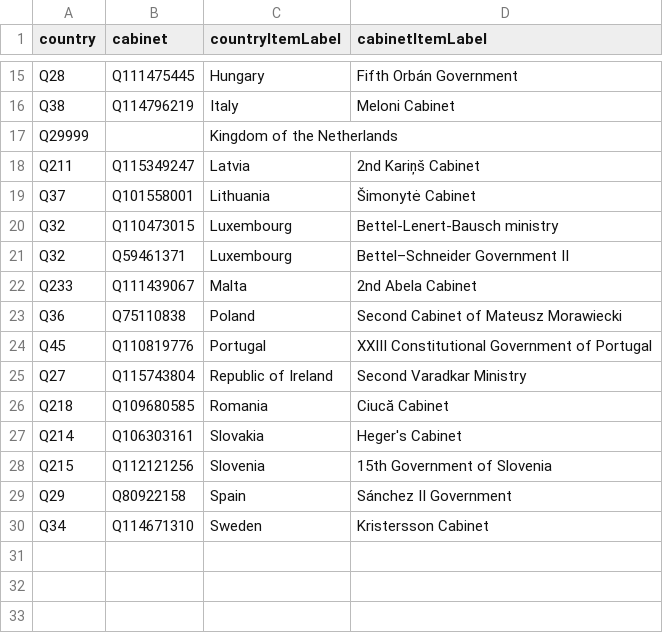
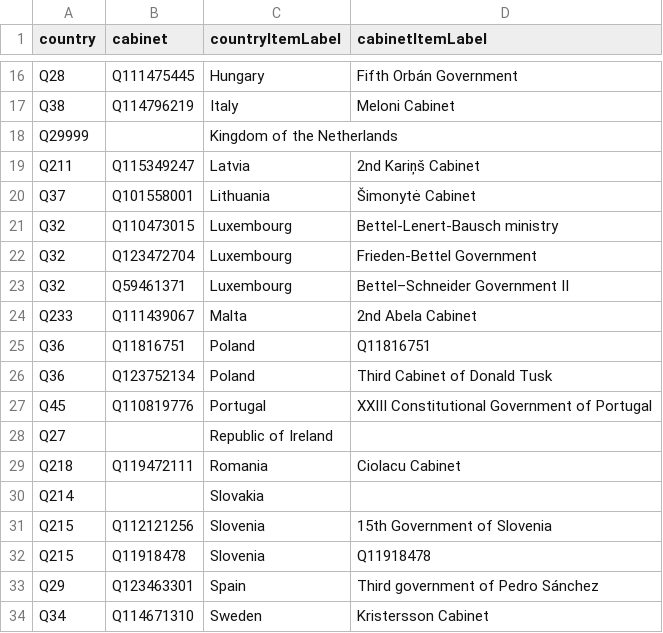
Before and after one commit to every-politician-scrapers/eu-cabinets, a CSV file: data/wikidata.csv, drawn as a sheet; only a part is shown, gaps mark what is left out; the diff covers the shown part only.

```diff
--- a/data/wikidata.csv
+++ b/data/wikidata.csv
@@ -20,11 +21,14 @@ Q37,Q101558001,Lithuania,Šimonytė Cabinet
 Q32,Q110473015,Luxembourg,Bettel-Lenert-Bausch ministry
+Q32,Q123472704,Luxembourg,Frieden-Bettel Government
 Q32,Q59461371,Luxembourg,Bettel–Schneider Government II
 Q233,Q111439067,Malta,2nd Abela Cabinet
-Q36,Q75110838,Poland,Second Cabinet of Mateusz Morawiecki
+Q36,Q11816751,Poland,Q11816751
+Q36,Q123752134,Poland,Third Cabinet of Donald Tusk
 Q45,Q110819776,Portugal,XXIII Constitutional Government of Portugal
-Q27,Q115743804,Republic of Ireland,Second Varadkar Ministry
-Q218,Q109680585,Romania,Ciucă Cabinet
-Q214,Q106303161,Slovakia,Heger's Cabinet
+Q27,,Republic of Ireland,
+Q218,Q119472111,Romania,Ciolacu Cabinet
+Q214,,Slovakia,
 Q215,Q112121256,Slovenia,15th Government of Slovenia
-Q29,Q80922158,Spain,Sánchez II Government
+Q215,Q11918478,Slovenia,Q11918478
+Q29,Q123463301,Spain,Third government of Pedro Sánchez
 Q34,Q114671310,Sweden,Kristersson Cabinet
```
Also changed, not shown: 4 added rows, 3 removed rows and 14 edited cells elsewhere in this file, data/wikipedia.csv, 1 other file.
